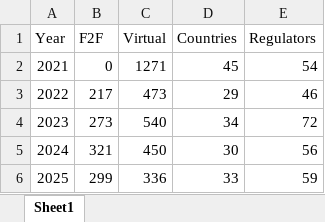
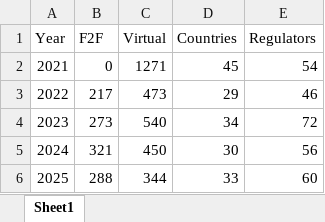
Before and after one commit to efspieurope/workshop, an Excel workbook: data/overtheyears.xlsx, sheet Sheet1, drawn as a sheet; values as stored, in another font and other column widths than the file's, no borders; the diff names each change by its address in the sheet, - before the commit and + after, or states it on an @@ line.

```diff
--- a/data/overtheyears.xlsx (sheet Sheet1)
+++ b/data/overtheyears.xlsx (sheet Sheet1)
-B6 (F2F): 299
+B6 (F2F): 288
-C6 (Virtual): 336
+C6 (Virtual): 344
-E6 (Regulators): 59
+E6 (Regulators): 60
```
Also changed, not shown: data/data.xlsx, 27 other files.
